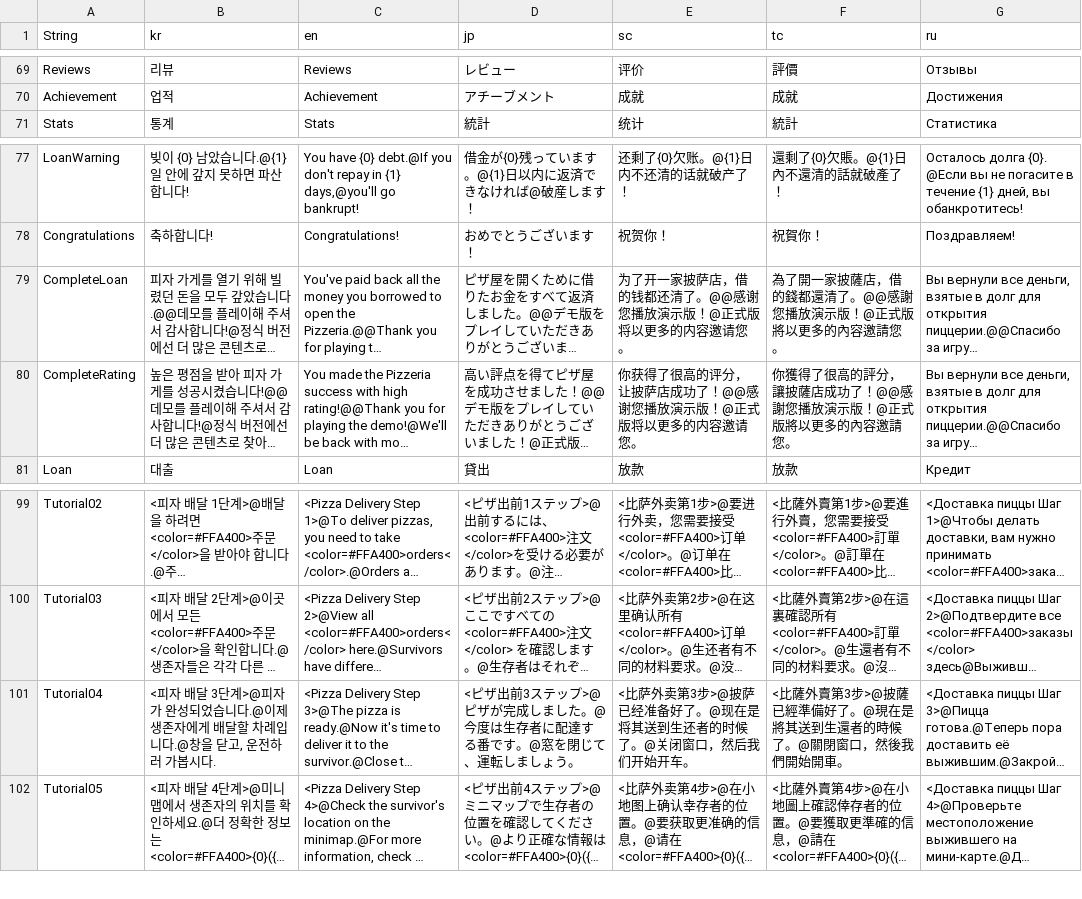
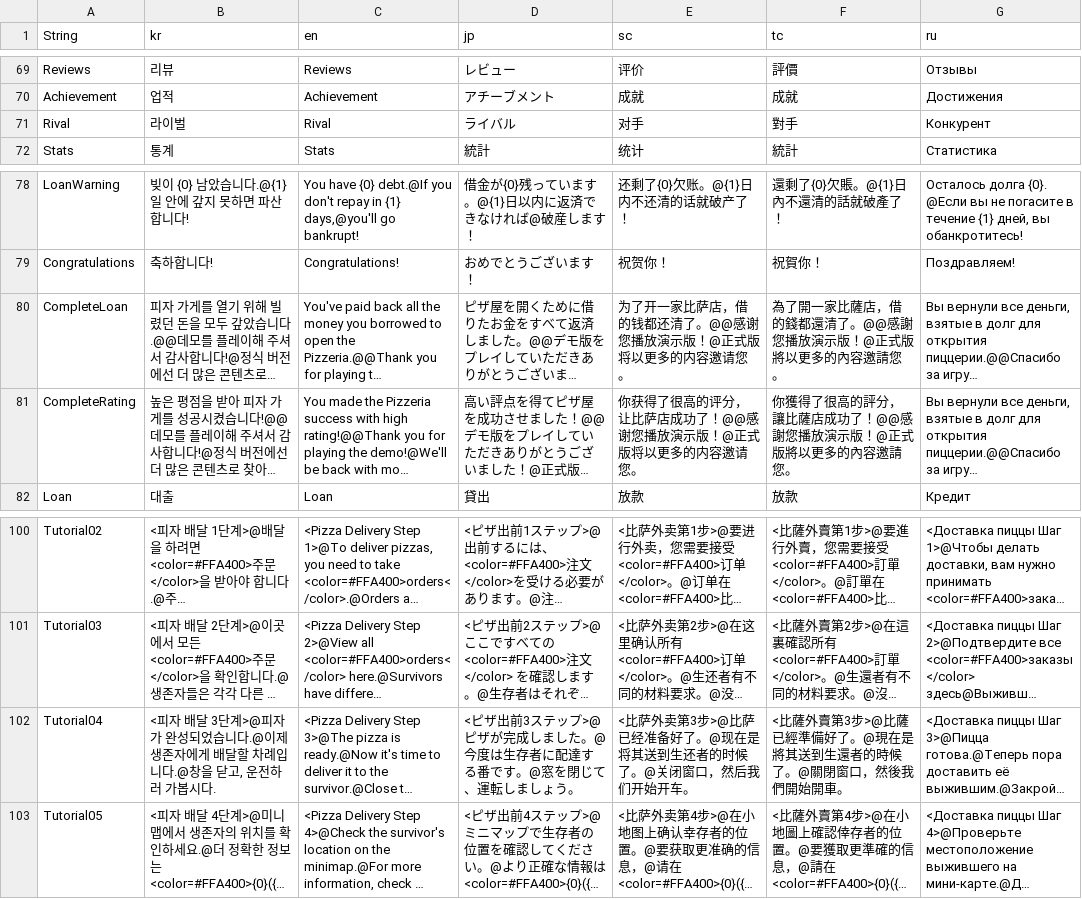
Before and after one commit to thebottlecor/Zompizza, a CSV file: Assets/StreamingAssets/TextManager - common.csv, drawn as a sheet; only a part is shown, gaps mark what is left out; long unchanged cells end in …; addresses are those after the commit; the diff names each change by its address in the sheet, - before the commit and + after, or states it on an @@ line.

```diff
--- a/Assets/StreamingAssets/TextManager - common.csv
+++ b/Assets/StreamingAssets/TextManager - common.csv
+row 71: Rival | 라이벌 | Rival | ライバル | 对手 | 對手 | Конкурент
-E80 (sc): 为了开一家披萨店，借的钱都还清了。@@感谢您播放演示版！@正式版将以更多的内容邀请您。
+E80 (sc): 为了开一家比萨店，借的钱都还清了。@@感谢您播放演示版！@正式版将以更多的内容邀请您。
-F80 (tc): 為了開一家披薩店，借的錢都還清了。@@感謝您播放演示版！@正式版將以更多的內容邀請您。
+F80 (tc): 為了開一家比薩店，借的錢都還清了。@@感謝您播放演示版！@正式版將以更多的內容邀請您。
-E81 (sc): 你获得了很高的评分，让披萨店成功了！@@感谢您播放演示版！@正式版将以更多的内容邀请您。
+E81 (sc): 你获得了很高的评分，让比萨店成功了！@@感谢您播放演示版！@正式版将以更多的内容邀请您。
-F81 (tc): 你獲得了很高的評分，讓披薩店成功了！@@感謝您播放演示版！@正式版將以更多的內容邀請您。
+F81 (tc): 你獲得了很高的評分，讓比薩店成功了！@@感謝您播放演示版！@正式版將以更多的內容邀請您。
-E102 (sc): …第3步>@披萨已经准…
+E102 (sc): …第3步>@比萨已经准…
-F102 (tc): …第3步>@披薩已經準…
+F102 (tc): …第3步>@比薩已經準…
```
Also changed, not shown: 10 other files.
